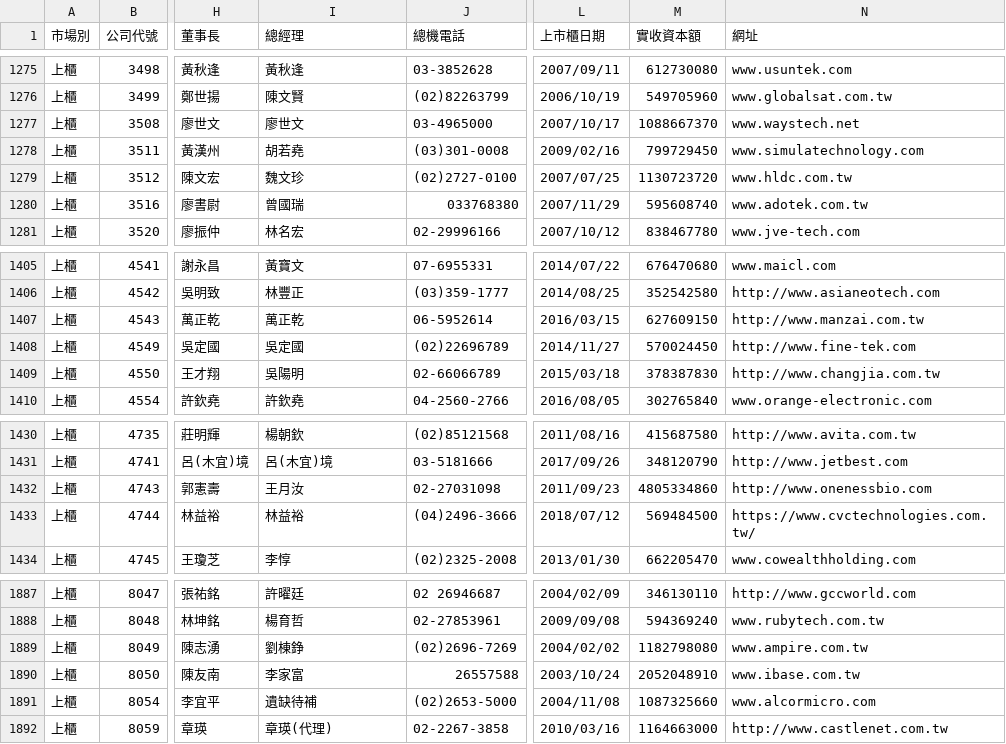
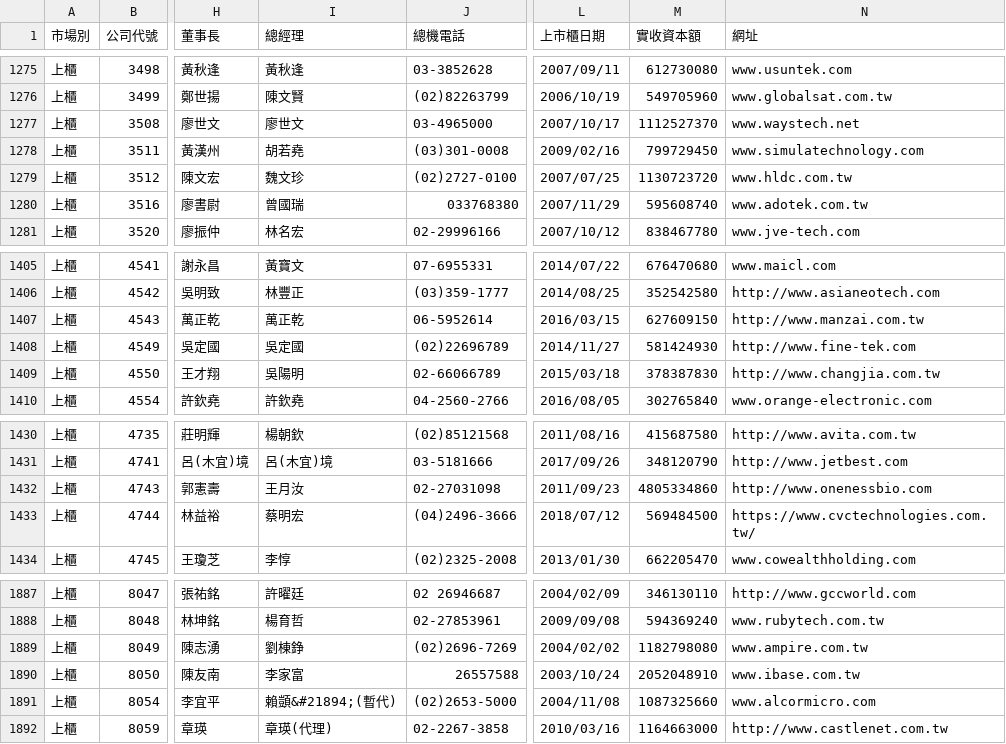
Before and after one commit to Andy-Zhang-22/chailease-work, a CSV file: leads/listed/companies.csv, drawn as a sheet; only a part is shown, gaps mark what is left out; the diff covers the shown part only; the diff names each change by its address in the sheet, - before the commit and + after, or states it on an @@ line.

```diff
--- a/leads/listed/companies.csv
+++ b/leads/listed/companies.csv
-M1277 (實收資本額): 1088667370
+M1277 (實收資本額): 1112527370
-M1408 (實收資本額): 570024450
+M1408 (實收資本額): 581424930
-I1433 (總經理): 林益裕
+I1433 (總經理): 蔡明宏
-I1891 (總經理): 遺缺待補
+I1891 (總經理): 賴顗&#21894;(暫代)
```
Also changed, not shown: 2 added rows and 5 edited cells elsewhere in this file, 7 other files.
